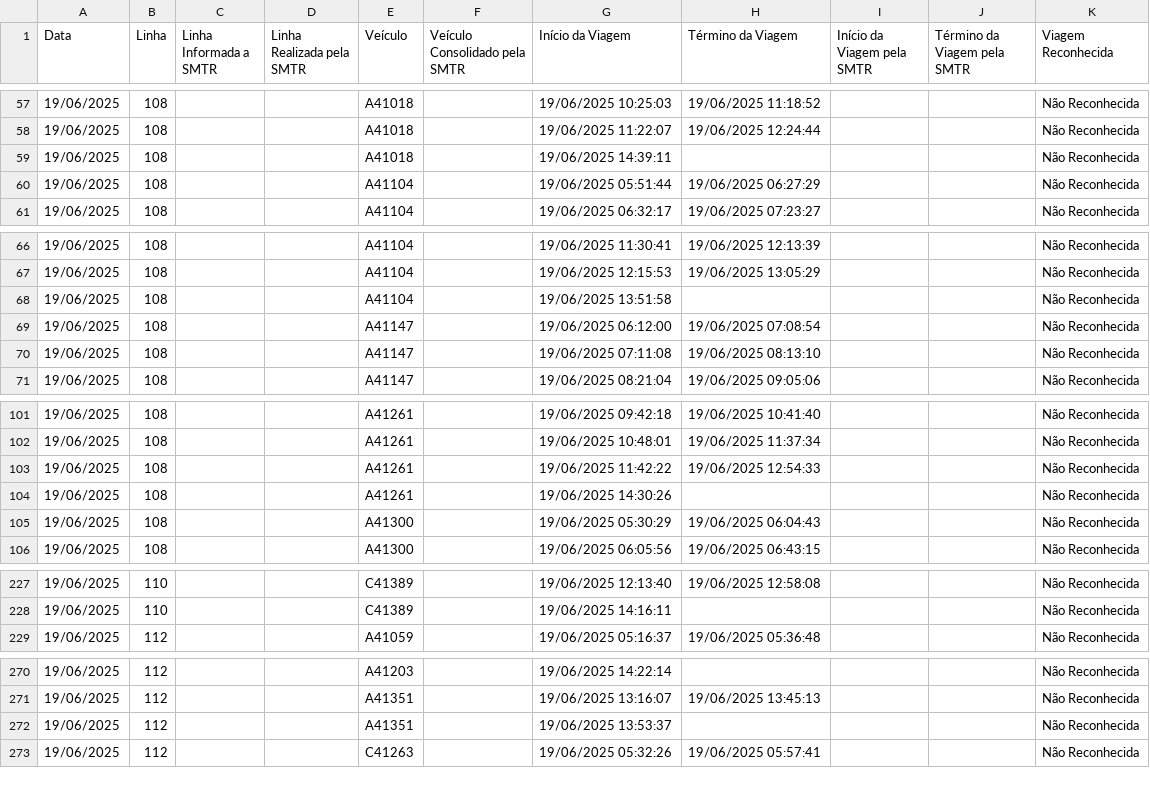
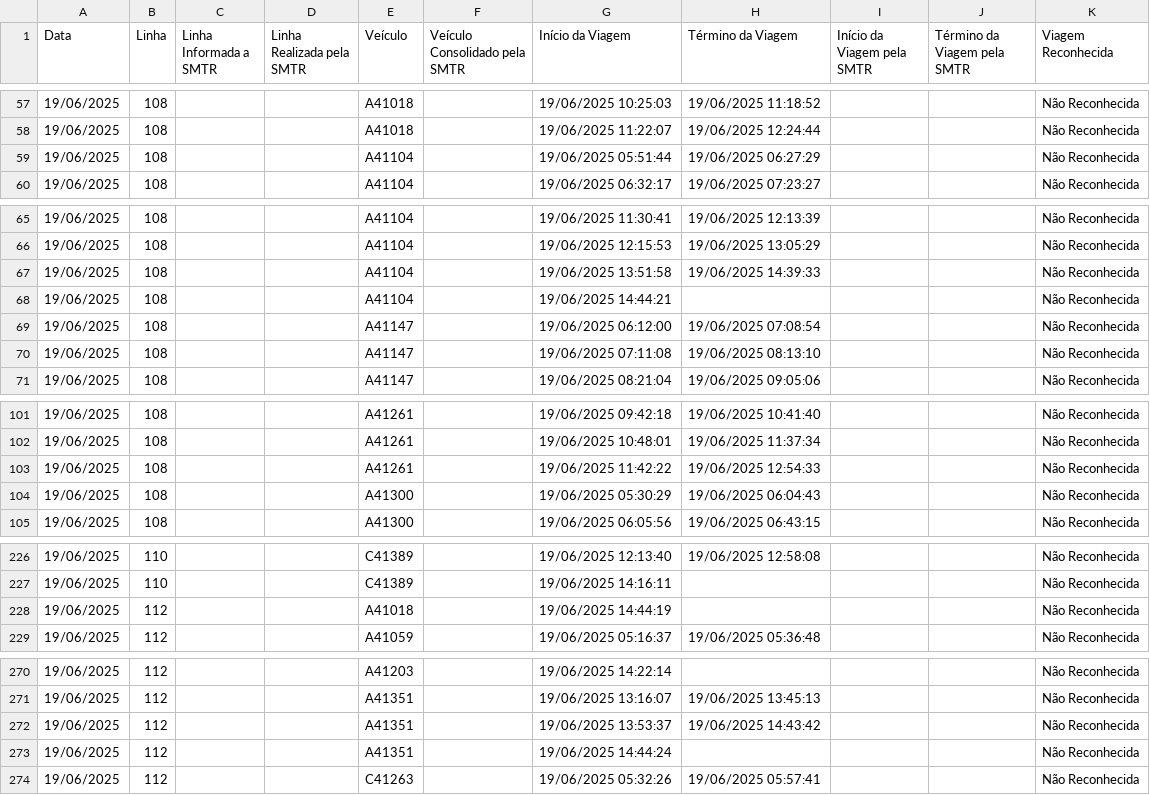
Before and after one commit to schuabi/painel_gps, a CSV file: dados/dados_gps.csv, drawn as a sheet; only a part is shown, gaps mark what is left out; the diff covers the shown part only.

Commit message:
atualiza├º├úo dados gps

```diff
--- a/dados/dados_gps.csv
+++ b/dados/dados_gps.csv
@@ -58,3 +58,2 @@
 19/06/2025;108;;;A41018;;19/06/2025 11:22:07;19/06/2025 12:24:44;;;Não Reconhecida
-19/06/2025;108;;;A41018;;19/06/2025 14:39:11;;;;Não Reconhecida
 19/06/2025;108;;;A41104;;19/06/2025 05:51:44;19/06/2025 06:27:29;;;Não Reconhecida
@@ -67,3 +66,4 @@
 19/06/2025;108;;;A41104;;19/06/2025 12:15:53;19/06/2025 13:05:29;;;Não Reconhecida
-19/06/2025;108;;;A41104;;19/06/2025 13:51:58;;;;Não Reconhecida
+19/06/2025;108;;;A41104;;19/06/2025 13:51:58;19/06/2025 14:39:33;;;Não Reconhecida
+19/06/2025;108;;;A41104;;19/06/2025 14:44:21;;;;Não Reconhecida
 19/06/2025;108;;;A41147;;19/06/2025 06:12:00;19/06/2025 07:08:54;;;Não Reconhecida
@@ -103,3 +103,2 @@
 19/06/2025;108;;;A41261;;19/06/2025 11:42:22;19/06/2025 12:54:33;;;Não Reconhecida
-19/06/2025;108;;;A41261;;19/06/2025 14:30:26;;;;Não Reconhecida
 19/06/2025;108;;;A41300;;19/06/2025 05:30:29;19/06/2025 06:04:43;;;Não Reconhecida
@@ -228,2 +227,3 @@
 19/06/2025;110;;;C41389;;19/06/2025 14:16:11;;;;Não Reconhecida
+19/06/2025;112;;;A41018;;19/06/2025 14:44:19;;;;Não Reconhecida
 19/06/2025;112;;;A41059;;19/06/2025 05:16:37;19/06/2025 05:36:48;;;Não Reconhecida
@@ -271,3 +271,4 @@
 19/06/2025;112;;;A41351;;19/06/2025 13:16:07;19/06/2025 13:45:13;;;Não Reconhecida
-19/06/2025;112;;;A41351;;19/06/2025 13:53:37;;;;Não Reconhecida
+19/06/2025;112;;;A41351;;19/06/2025 13:53:37;19/06/2025 14:43:42;;;Não Reconhecida
+19/06/2025;112;;;A41351;;19/06/2025 14:44:24;;;;Não Reconhecida
 19/06/2025;112;;;C41263;;19/06/2025 05:32:26;19/06/2025 05:57:41;;;Não Reconhecida
```
Also changed, not shown: 19 edited cells elsewhere in this file.
